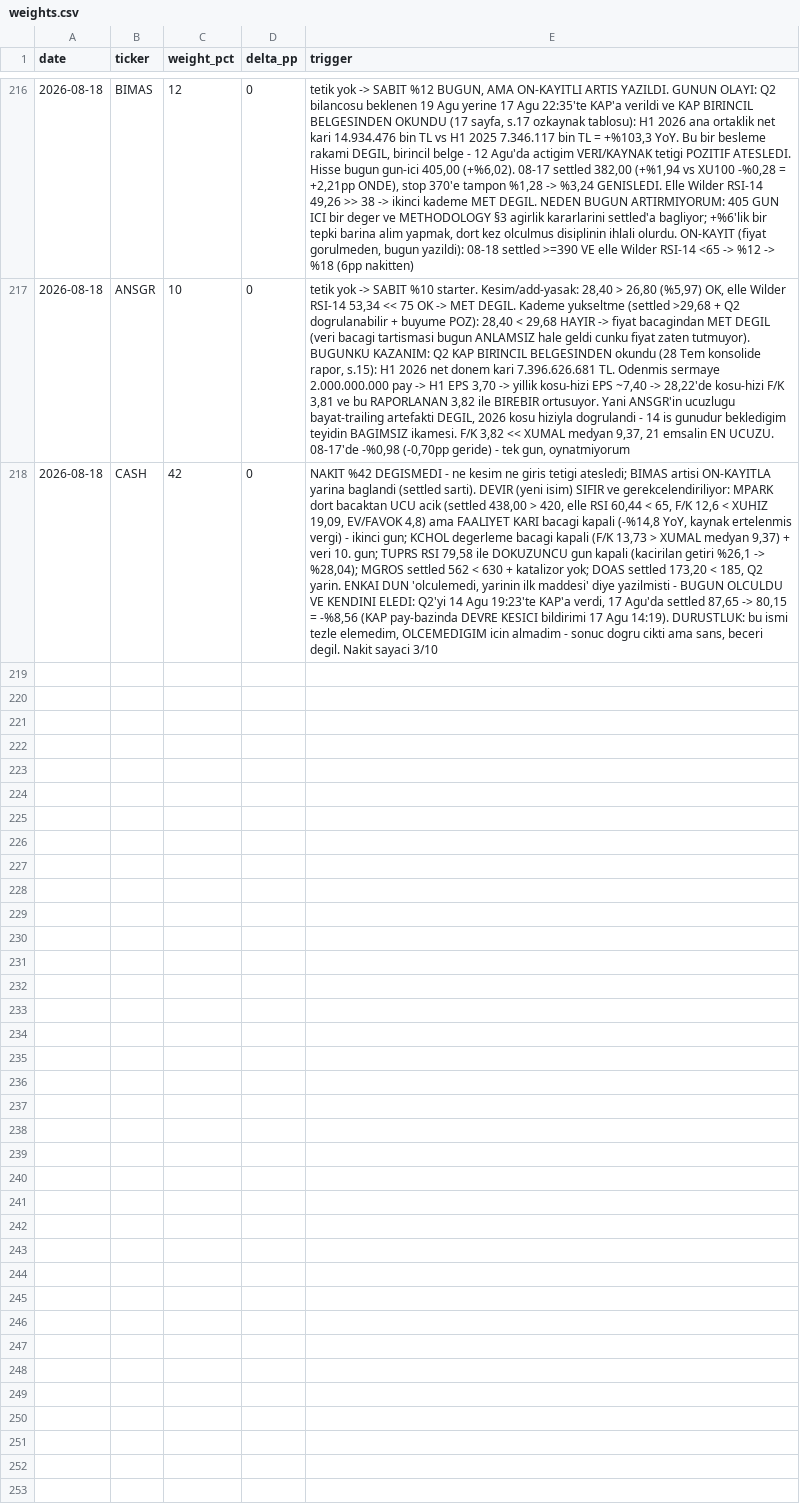
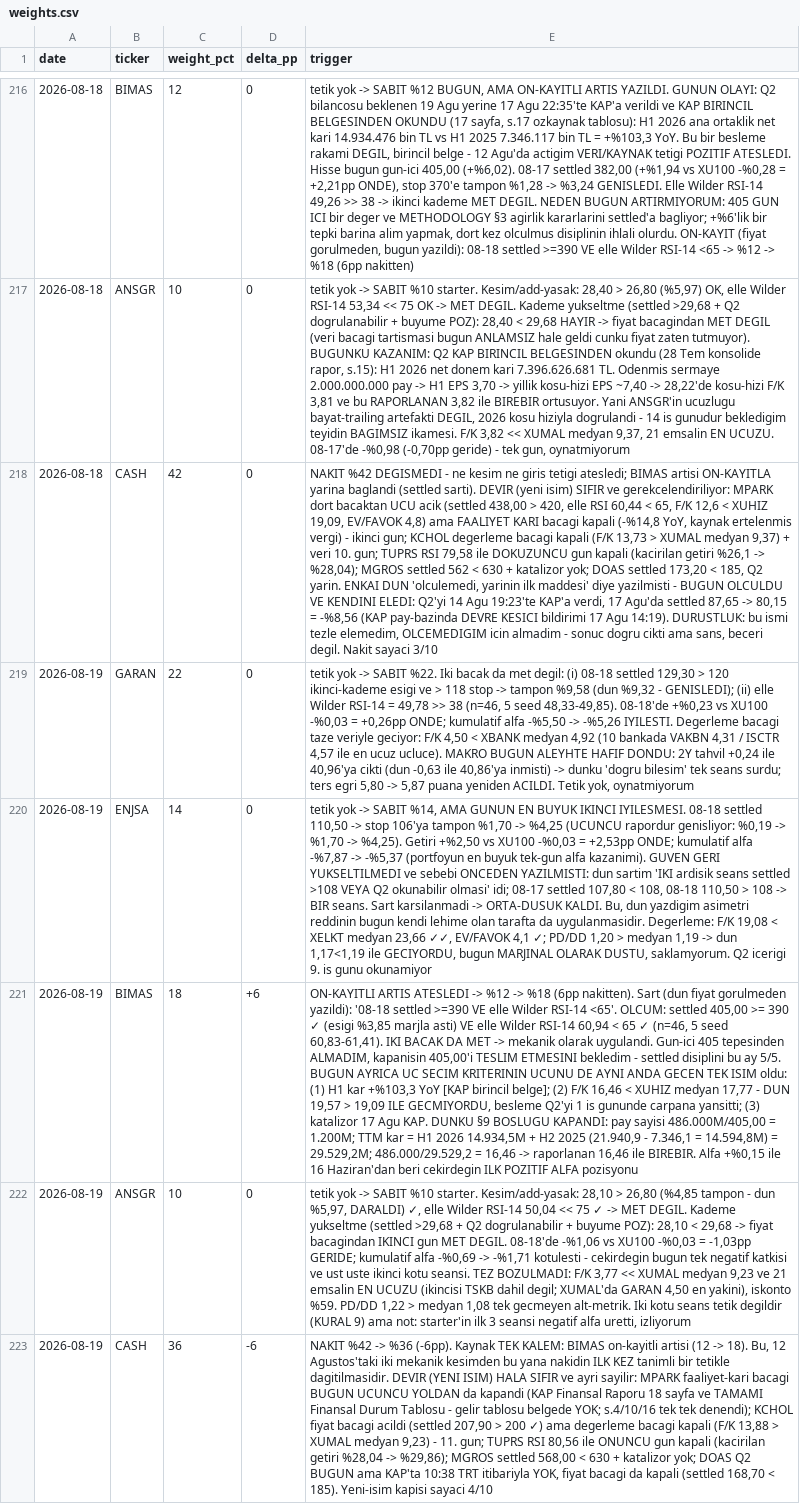
Before and after one commit to mehmedalipazar/finance-agent, a CSV file: data/weights.csv, drawn as a sheet; only a part is shown, gaps mark what is left out; the diff names each change by its address in the sheet, - before the commit and + after, or states it on an @@ line.

```diff
--- a/data/weights.csv
+++ b/data/weights.csv
+row 219: 2026-08-19 | GARAN | 22 | 0 | tetik yok -> SABIT %22. Iki bacak da met degil: (i) 08-18 settled 129,30 > 120 ikinci-kademe esigi ve > 118 stop -> tampon %9,58 (dun %9,32 - GENISLEDI); (ii) elle Wilder RSI-14 = 49,78 >> 38 (n=46, 5 seed 48,33-49,85). 08-18'de +%0,23 vs XU100 -%0,03 = +0,26pp ONDE; kumulatif alfa -%5,50 -> -%5,26 IYILESTI. Degerleme bacagi taze veriyle geciyor: F/K 4,50 < XBANK medyan 4,92 (10 bankada VAKBN 4,31 / ISCTR 4,57 ile en ucuz ucluce). MAKRO BUGUN ALEYHTE HAFIF DONDU: 2Y tahvil +0,24 ile 40,96'ya cikti (dun -0,63 ile 40,86'ya inmisti) -> dunku 'dogru bilesim' tek seans surdu; ters egri 5,80 -> 5,87 puana yeniden ACILDI. Tetik yok, oynatmiyorum
+row 220: 2026-08-19 | ENJSA | 14 | 0 | tetik yok -> SABIT %14, AMA GUNUN EN BUYUK IKINCI IYILESMESI. 08-18 settled 110,50 -> stop 106'ya tampon %1,70 -> %4,25 (UCUNCU rapordur genisliyor: %0,19 -> %1,70 -> %4,25). Getiri +%2,50 vs XU100 -%0,03 = +2,53pp ONDE; kumulatif alfa -%7,87 -> -%5,37 (portfoyun en buyuk tek-gun alfa kazanimi). GUVEN GERI YUKSELTILMEDI ve sebebi ONCEDEN YAZILMISTI: dun sartim 'IKI ardisik seans settled >108 VEYA Q2 okunabilir olmasi' idi; 08-17 settled 107,80 < 108, 08-18 110,50 > 108 -> BIR seans. Sart karsilanmadi -> ORTA-DUSUK KALDI. Bu, dun yazdigim asimetri reddinin bugun kendi lehime olan tarafta da uygulanmasidir. Degerleme: F/K 19,08 < XELKT medyan 23,66 ✓✓, EV/FAVOK 4,1 ✓; PD/DD 1,20 > medyan 1,19 -> dun 1,17<1,19 ile GECIYORDU, bugun MARJINAL OLARAK DUSTU, saklamyorum. Q2 icerigi 9. is gunu okunamiyor
+row 221: 2026-08-19 | BIMAS | 18 | +6 | ON-KAYITLI ARTIS ATESLEDI -> %12 -> %18 (6pp nakitten). Sart (dun fiyat gorulmeden yazildi): '08-18 settled >=390 VE elle Wilder RSI-14 <65'. OLCUM: settled 405,00 >= 390 ✓ (esigi %3,85 marjla asti) VE elle Wilder RSI-14 60,94 < 65 ✓ (n=46, 5 seed 60,83-61,41). IKI BACAK DA MET -> mekanik olarak uygulandi. Gun-ici 405 tepesinden ALMADIM, kapanisin 405,00'i TESLIM ETMESINI bekledim - settled disiplini bu ay 5/5. BUGUN AYRICA UC SECIM KRITERININ UCUNU DE AYNI ANDA GECEN TEK ISIM oldu: (1) H1 kar +%103,3 YoY [KAP birincil belge]; (2) F/K 16,46 < XUHIZ medyan 17,77 - DUN 19,57 > 19,09 ILE GECMIYORDU, besleme Q2'yi 1 is gununde carpana yansitti; (3) katalizor 17 Agu KAP. DUNKU §9 BOSLUGU KAPANDI: pay sayisi 486.000M/405,00 = 1.200M; TTM kar = H1 2026 14.934,5M + H2 2025 (21.940,9 - 7.346,1 = 14.594,8M) = 29.529,2M; 486.000/29.529,2 = 16,46 -> raporlanan 16,46 ile BIREBIR. Alfa +%0,15 ile 16 Haziran'dan beri cekirdegin ILK POZITIF ALFA pozisyonu
+row 222: 2026-08-19 | ANSGR | 10 | 0 | tetik yok -> SABIT %10 starter. Kesim/add-yasak: 28,10 > 26,80 (%4,85 tampon - dun %5,97, DARALDI) ✓, elle Wilder RSI-14 50,04 << 75 ✓ -> MET DEGIL. Kademe yukseltme (settled >29,68 + Q2 dogrulanabilir + buyume POZ): 28,10 < 29,68 -> fiyat bacagindan IKINCI gun MET DEGIL. 08-18'de -%1,06 vs XU100 -%0,03 = -1,03pp GERIDE; kumulatif alfa -%0,69 -> -%1,71 kotulesti - cekirdegin bugun tek negatif katkisi ve ust uste ikinci kotu seansi. TEZ BOZULMADI: F/K 3,77 << XUMAL medyan 9,23 ve 21 emsalin EN UCUZU (ikincisi TSKB dahil degil; XUMAL'da GARAN 4,50 en yakini), iskonto %59. PD/DD 1,22 > medyan 1,08 tek gecmeyen alt-metrik. Iki kotu seans tetik degildir (KURAL 9) ama not: starter'in ilk 3 seansi negatif alfa uretti, izliyorum
+row 223: 2026-08-19 | CASH | 36 | -6 | NAKIT %42 -> %36 (-6pp). Kaynak TEK KALEM: BIMAS on-kayitli artisi (12 -> 18). Bu, 12 Agustos'taki iki mekanik kesimden bu yana nakidin ILK KEZ tanimli bir tetikle dagitilmasidir. DEVIR (YENI ISIM) HALA SIFIR ve ayri sayilir: MPARK faaliyet-kari bacagi BUGUN UCUNCU YOLDAN da kapandi (KAP Finansal Raporu 18 sayfa ve TAMAMI Finansal Durum Tablosu - gelir tablosu belgede YOK; s.4/10/16 tek tek denendi); KCHOL fiyat bacagi acildi (settled 207,90 > 200 ✓) ama degerleme bacagi kapali (F/K 13,88 > XUMAL medyan 9,23) - 11. gun; TUPRS RSI 80,56 ile ONUNCU gun kapali (kacirilan getiri %28,04 -> %29,86); MGROS settled 568,00 < 630 + katalizor yok; DOAS Q2 BUGUN ama KAP'ta 10:38 TRT itibariyla YOK, fiyat bacagi da kapali (settled 168,70 < 185). Yeni-isim kapisi sayaci 4/10
```
Also changed, not shown: data/prices.csv, data/triggers.csv, 1 other file.
